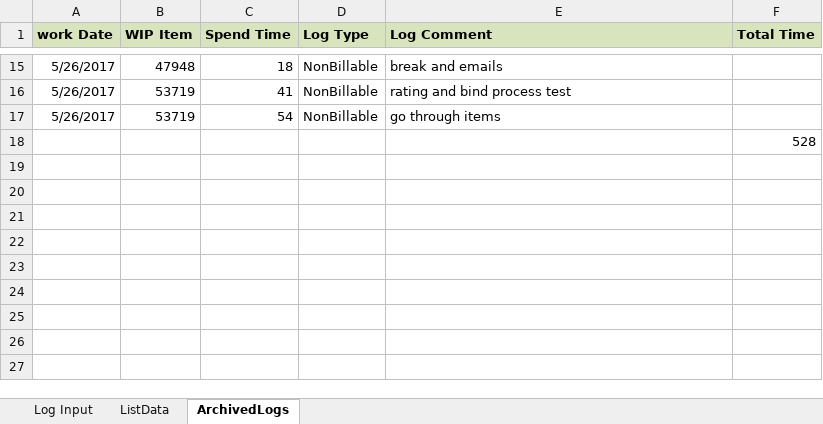
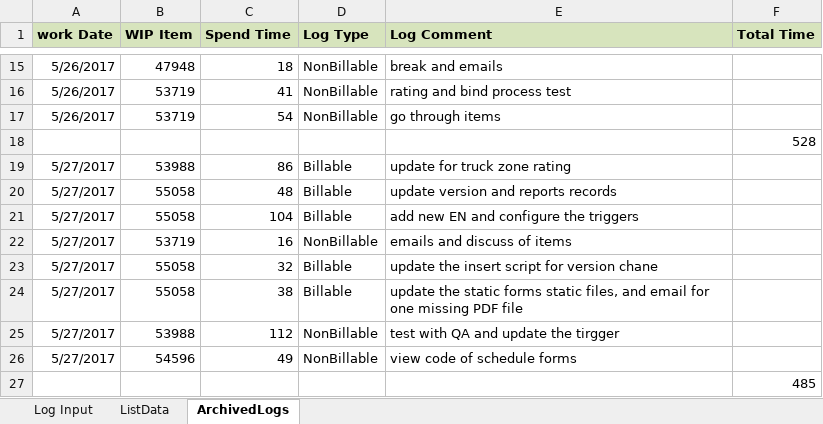
Before and after one commit to wancy86/wancy86.github.io, an Excel workbook: tool/WIP LOG.xlsm, sheet ArchivedLogs, drawn as a sheet; only a part is shown, gaps mark what is left out; values as stored, in another font and other column widths than the file's, no borders; the diff names each change by its address in the sheet, - before the commit and + after, or states it on an @@ line.

```diff
--- a/tool/WIP LOG.xlsm (sheet ArchivedLogs)
+++ b/tool/WIP LOG.xlsm (sheet ArchivedLogs)
+row 19: 5/27/2017 | 53988 | 86 | Billable | update for truck zone rating
+row 20: 5/27/2017 | 55058 | 48 | Billable | update version and reports records
+row 21: 5/27/2017 | 55058 | 104 | Billable | add new EN and configure the triggers
+row 22: 5/27/2017 | 53719 | 16 | NonBillable | emails and discuss of items
+row 23: 5/27/2017 | 55058 | 32 | Billable | update the insert script for version chane
+row 24: 5/27/2017 | 55058 | 38 | Billable | update the static forms static files, and email for one missing PDF file
+row 25: 5/27/2017 | 53988 | 112 | NonBillable | test with QA and update the tirgger
+row 26: 5/27/2017 | 54596 | 49 | NonBillable | view code of schedule forms
+row 27:  |  |  |  |  | 485
```
Also changed, not shown: sheet ListData, sheet Log Input, 1 other file.
